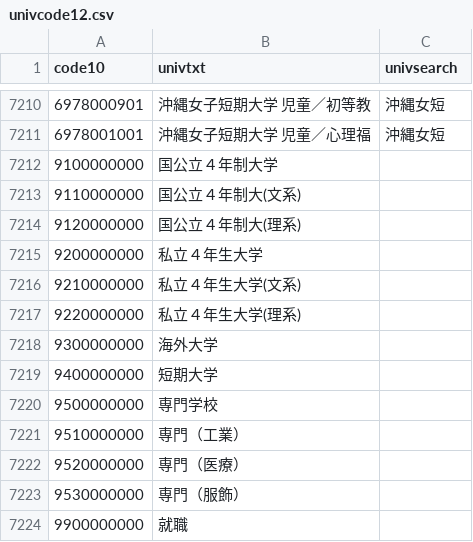
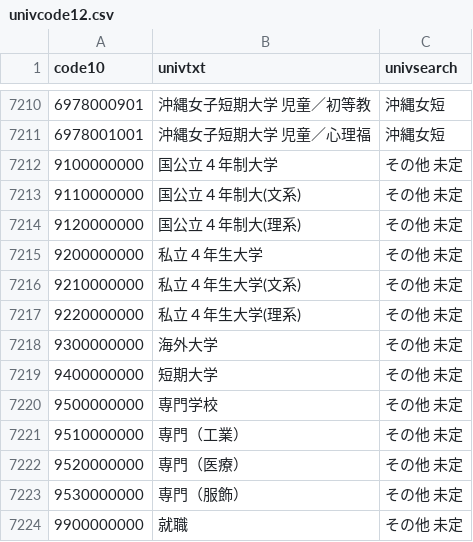
Before and after one commit to chosei-sinro/univ-search12, a CSV file: univcode12.csv, drawn as a sheet; only a part is shown, gaps mark what is left out.

Commit message:
Add files via upload

```diff
--- a/univcode12.csv
+++ b/univcode12.csv
@@ -7211,14 +7211,14 @@
 6978001001,"沖縄女子短期大学 児童／心理福","沖縄女短"
-9100000000,"国公立４年制大学",""
-9110000000,"国公立４年制大(文系)",""
-9120000000,"国公立４年制大(理系)",""
-9200000000,"私立４年生大学",""
-9210000000,"私立４年生大学(文系)",""
-9220000000,"私立４年生大学(理系)",""
-9300000000,"海外大学",""
-9400000000,"短期大学",""
-9500000000,"専門学校",""
-9510000000,"専門（工業）",""
-9520000000,"専門（医療）",""
-9530000000,"専門（服飾）",""
-9900000000,"就職",""
+9100000000,"国公立４年制大学","その他 未定"
+9110000000,"国公立４年制大(文系)","その他 未定"
+9120000000,"国公立４年制大(理系)","その他 未定"
+9200000000,"私立４年生大学","その他 未定"
+9210000000,"私立４年生大学(文系)","その他 未定"
+9220000000,"私立４年生大学(理系)","その他 未定"
+9300000000,"海外大学","その他 未定"
+9400000000,"短期大学","その他 未定"
+9500000000,"専門学校","その他 未定"
+9510000000,"専門（工業）","その他 未定"
+9520000000,"専門（医療）","その他 未定"
+9530000000,"専門（服飾）","その他 未定"
+9900000000,"就職","その他 未定"
```
